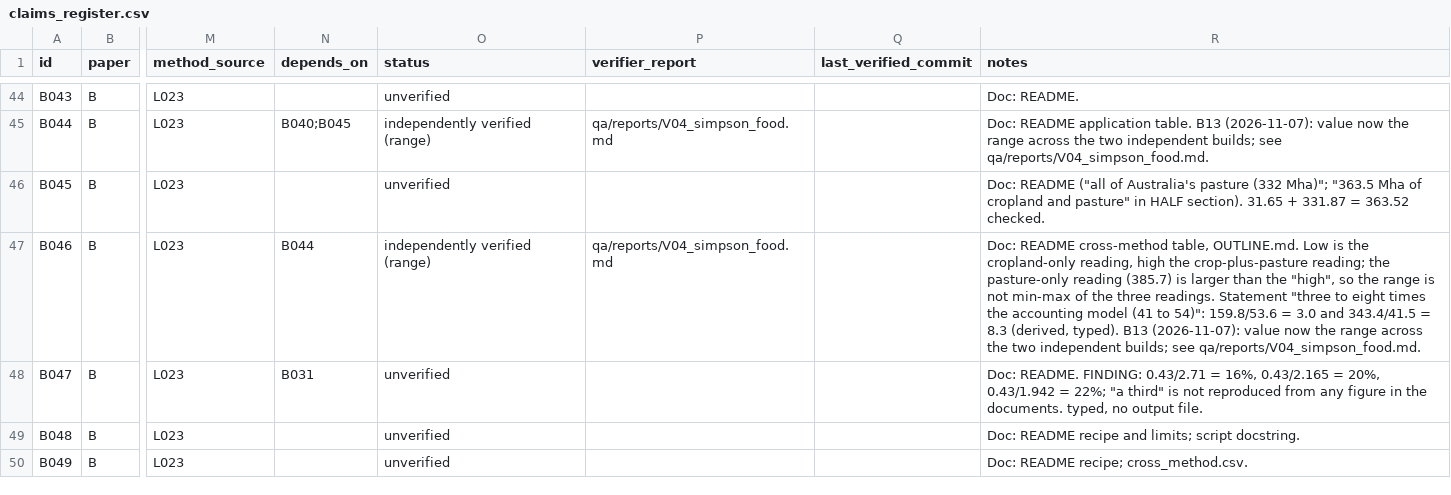
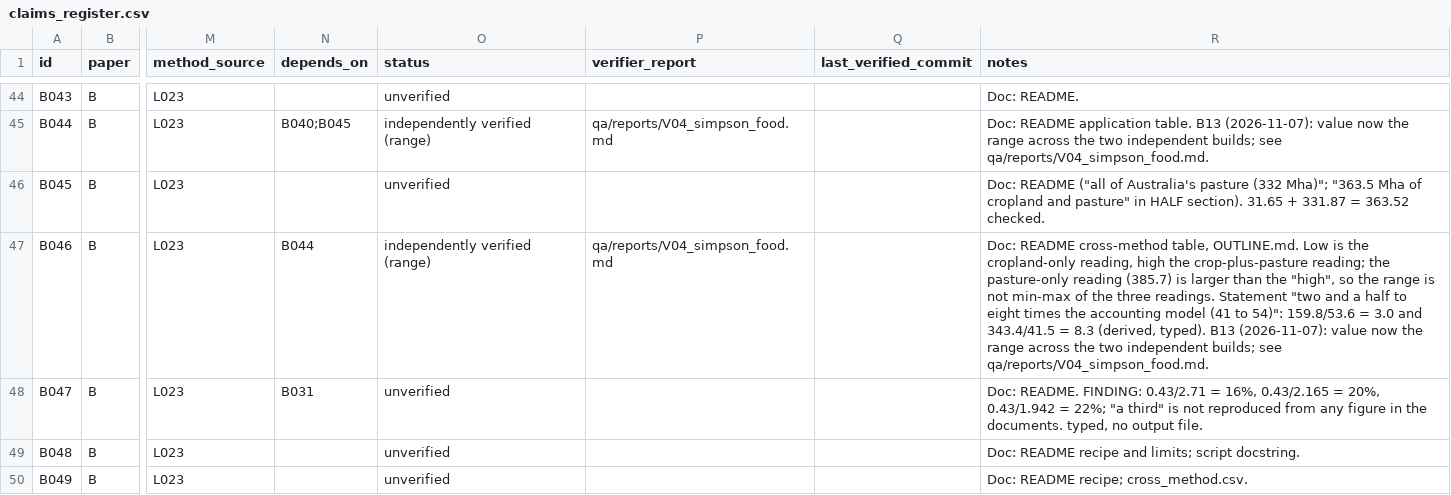
Before and after one commit to MurrayLane/carrying-capacity-dashboard, a CSV file: qa/claims_register.csv, drawn as a sheet; only a part is shown, gaps mark what is left out; the diff covers the shown part only; the diff names each change by its address in the sheet, - before the commit and + after, or states it on an @@ line.

```diff
--- a/qa/claims_register.csv
+++ b/qa/claims_register.csv
-R47 (notes): …readings. Statement "three to eight…
+R47 (notes): …readings. Statement "two and a half to eight…
```
Also changed, not shown: 2 edited cells elsewhere in this file, qa/spend.csv.
